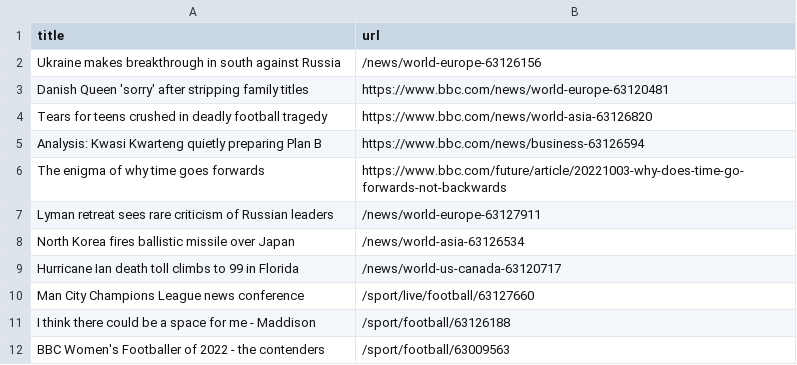
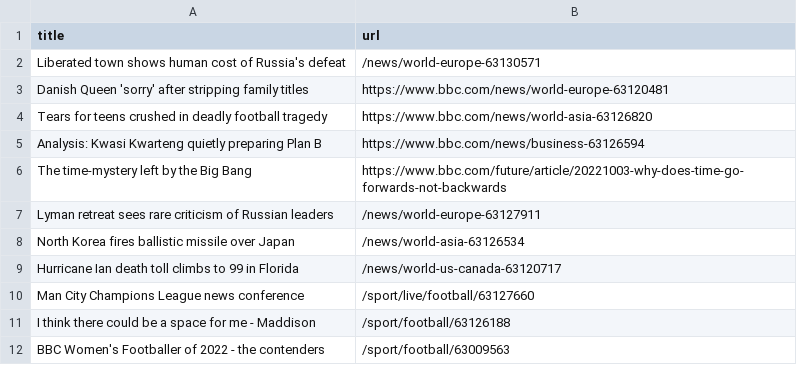
Before and after one commit to ramanshreya/automatic-scraper, a CSV file: bbc.csv, drawn as a sheet; only a part is shown.

```diff
--- a/bbc.csv
+++ b/bbc.csv
@@ -1,3 +1,3 @@
 title,url
-Ukraine makes breakthrough in south against Russia,/news/world-europe-63126156
+Liberated town shows human cost of Russia's defeat,/news/world-europe-63130571
 Danish Queen 'sorry' after stripping family titles,https://www.bbc.com/news/world-europe-63120481
@@ -5,3 +5,3 @@ Tears for teens crushed in deadly football tragedy,https://www.bbc.com/news/worl
 Analysis: Kwasi Kwarteng quietly preparing Plan B,https://www.bbc.com/news/business-63126594
-The enigma of why time goes forwards,https://www.bbc.com/future/article/20221003-why-does-time-go-forwards-not-backwards
+The time-mystery left by the Big Bang,https://www.bbc.com/future/article/20221003-why-does-time-go-forwards-not-backwards
 Lyman retreat sees rare criticism of Russian leaders,/news/world-europe-63127911
```
